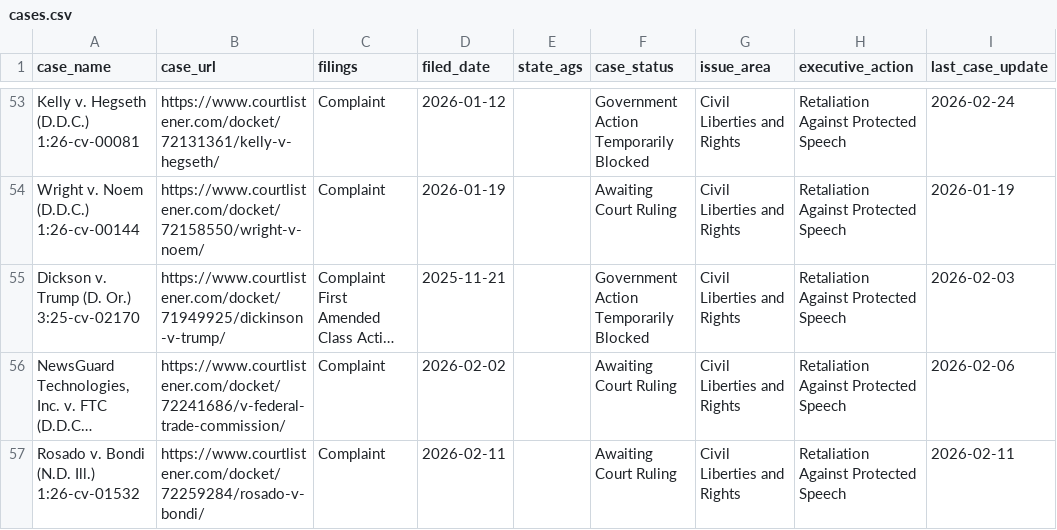
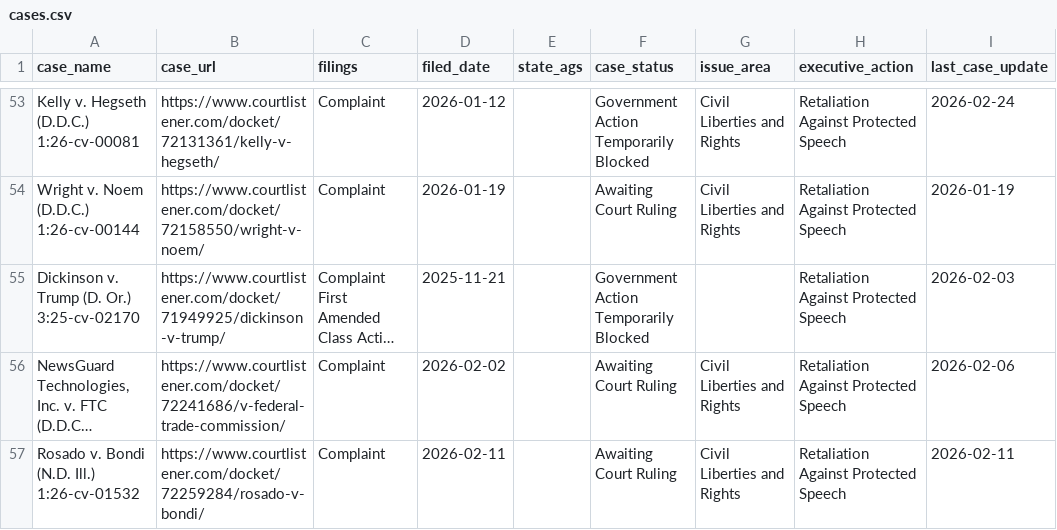
Before and after one commit to thecarsun/LC-TAA, a CSV file: data/processed/cases.csv, drawn as a sheet; only a part is shown, gaps mark what is left out; long unchanged cells end in …; ↵ is a line break in a cell; the diff names each change by its address in the sheet, - before the commit and + after, or states it on an @@ line.

Commit message:
Automated data update Mon 03/23/2026

```diff
--- a/data/processed/cases.csv
+++ b/data/processed/cases.csv
-A55 (case_name): Dickson v. Trump (D. Or.) ↵ 3:25-cv-02170
+A55 (case_name): Dickinson v. Trump (D. Or.) ↵ 3:25-cv-02170
-G55 (issue_area): Civil Liberties and Rights
+G55 (issue_area): (empty)
```
Also changed, not shown: 1 other file.
